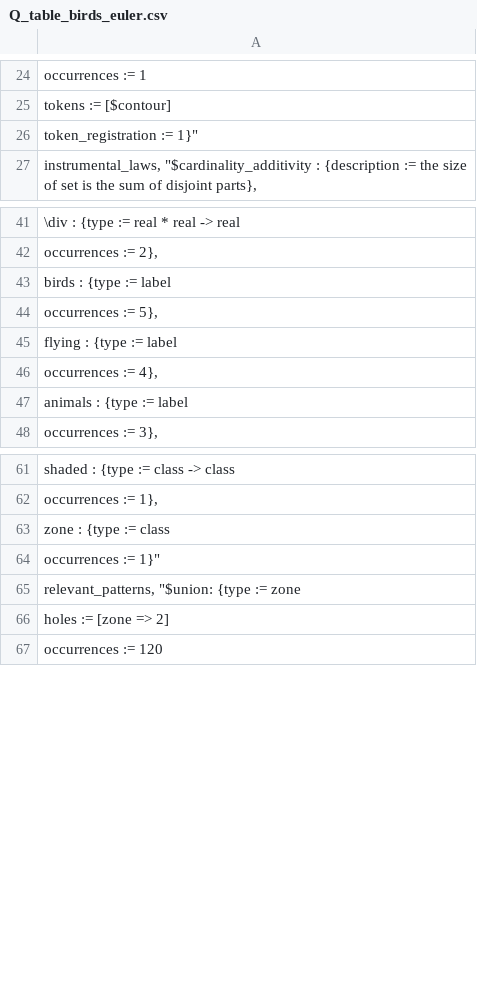
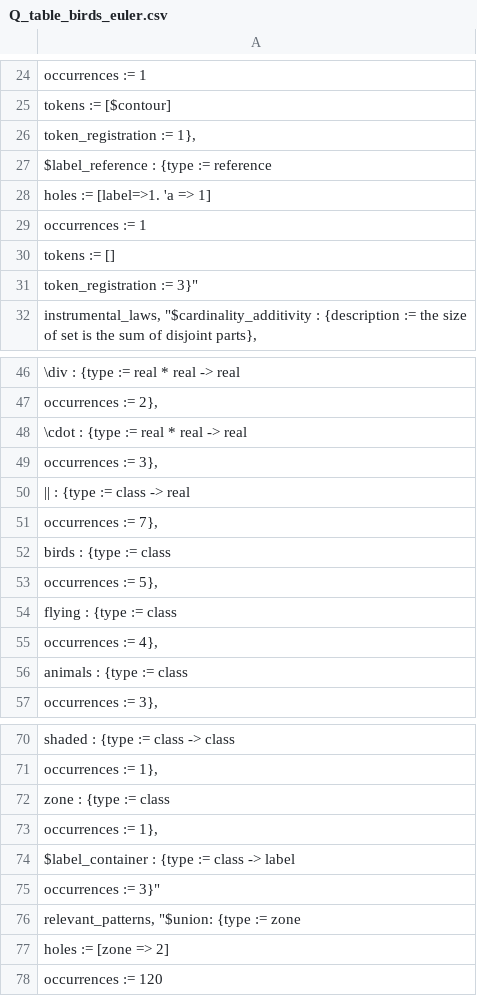
Before and after one commit to rep2rep/robin, a CSV file: tables/Q_table_birds_euler.csv, drawn as a sheet; only a part is shown, gaps mark what is left out; addresses are those after the commit; the diff names each change by its address in the sheet, - before the commit and + after, or states it on an @@ line.

```diff
--- a/tables/Q_table_birds_euler.csv
+++ b/tables/Q_table_birds_euler.csv
-A26: token_registration := 1}"
+A26: token_registration := 1},
+row 27: $label_reference : {type := reference
+row 28: holes := [label=>1. 'a => 1]
+row 29: occurrences := 1
+row 30: tokens := []
+row 31: token_registration := 3}"
-A48: birds : {type := label
+A48: \cdot : {type := real * real -> real
+row 49: occurrences := 3},
+row 50: || : {type := class -> real
+row 51: occurrences := 7},
+row 52: birds : {type := class
-A54: flying : {type := label
+A54: flying : {type := class
-A56: animals : {type := label
+A56: animals : {type := class
-A73: occurrences := 1}"
+A73: occurrences := 1},
+row 74: $label_container : {type := class -> label
+row 75: occurrences := 3}"
```
Also changed, not shown: tables/Q_table_birds_bayes.csv, tables/Q_table_birds_contingency.csv, 4 other files.
